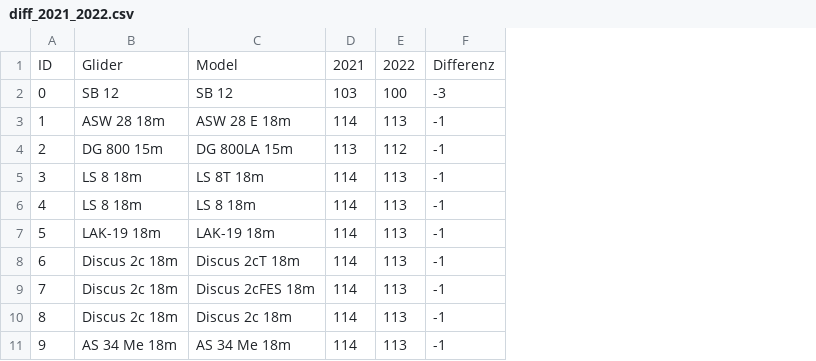
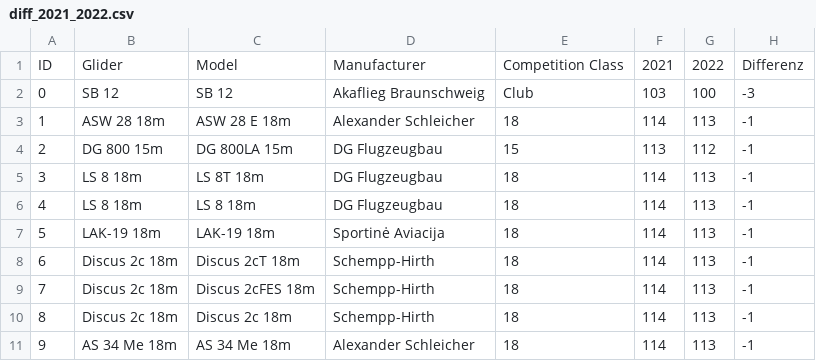
Before and after one commit to CarstenSon/GliderList, a CSV file: diff_2021_2022.csv, drawn as a sheet; only a part is shown; the diff names each change by its address in the sheet, - before the commit and + after, or states it on an @@ line.

Commit message:
Update diff_2021_2022.csv

```diff
--- a/diff_2021_2022.csv
+++ b/diff_2021_2022.csv
+column D, rows 1-11: Manufacturer | Akaflieg Braunschweig | Alexander Schleicher | DG Flugzeugbau | DG Flugzeugbau | DG Flugzeugbau | Sportinė Aviacija | Schempp-Hirth | Schempp-Hirth | Schempp-Hirth | Alexander Schleicher
+column E, rows 1-11: Competition Class | Club | 18 | 15 | 18 | 18 | 18 | 18 | 18 | 18 | 18
```
